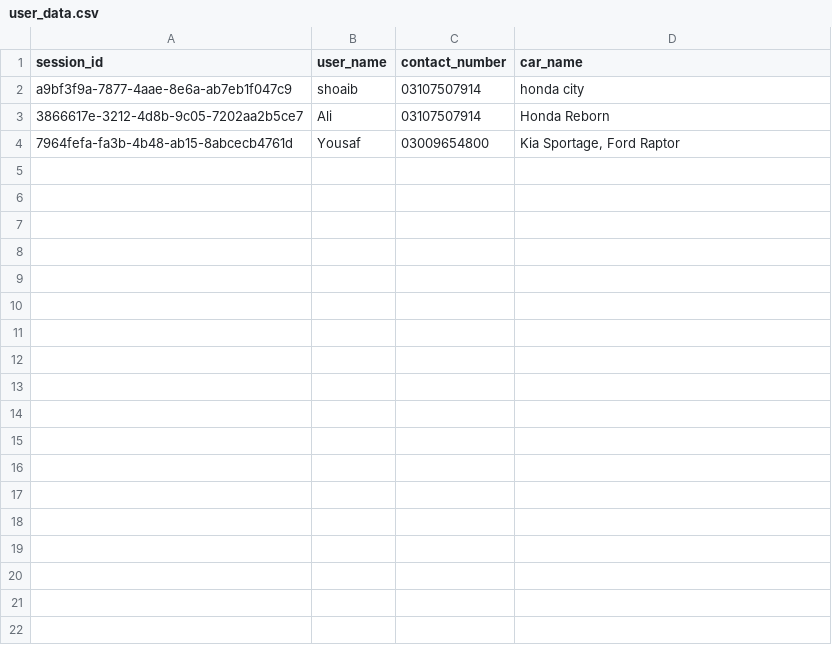
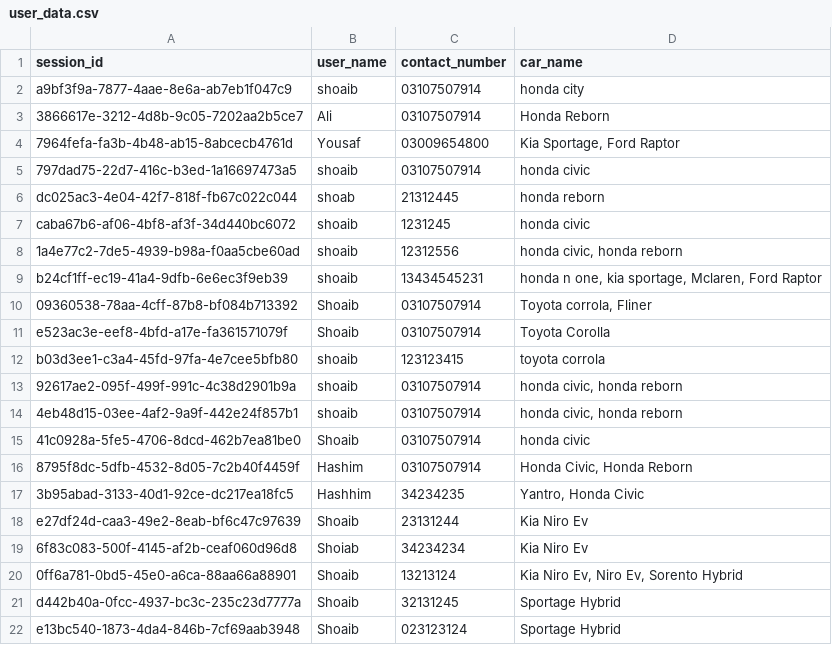
Before and after one commit to shoaibahmadse/Lead-generation-chatbot, a CSV file: user_data.csv, drawn as a sheet.

```diff
--- a/user_data.csv
+++ b/user_data.csv
@@ -4 +4,19 @@ a9bf3f9a-7877-4aae-8e6a-ab7eb1f047c9,shoaib,03107507914,honda city
 7964fefa-fa3b-4b48-ab15-8abcecb4761d,Yousaf,03009654800,"Kia Sportage, Ford Raptor"
+797dad75-22d7-416c-b3ed-1a16697473a5,shoaib,03107507914,honda civic
+dc025ac3-4e04-42f7-818f-fb67c022c044,shoab,21312445,honda reborn
+caba67b6-af06-4bf8-af3f-34d440bc6072,shoaib,1231245,honda civic
+1a4e77c2-7de5-4939-b98a-f0aa5cbe60ad,shoaib,12312556,"honda civic, honda reborn"
+b24cf1ff-ec19-41a4-9dfb-6e6ec3f9eb39,shoaib,13434545231,"honda n one, kia sportage, Mclaren, Ford Raptor"
+09360538-78aa-4cff-87b8-bf084b713392,Shoaib,03107507914,"Toyota corrola, Fliner"
+e523ac3e-eef8-4bfd-a17e-fa361571079f,Shoaib,03107507914,Toyota Corolla
+b03d3ee1-c3a4-45fd-97fa-4e7cee5bfb80,shoaib,123123415,toyota corrola
+92617ae2-095f-499f-991c-4c38d2901b9a,shoaib,03107507914,"honda civic, honda reborn"
+4eb48d15-03ee-4af2-9a9f-442e24f857b1,shoaib,03107507914,"honda civic, honda reborn"
+41c0928a-5fe5-4706-8dcd-462b7ea81be0,Shoaib,03107507914,honda civic
+8795f8dc-5dfb-4532-8d05-7c2b40f4459f,Hashim,03107507914,"Honda Civic, Honda Reborn"
+3b95abad-3133-40d1-92ce-dc217ea18fc5,Hashhim,34234235,"Yantro, Honda Civic"
+e27df24d-caa3-49e2-8eab-bf6c47c97639,Shoaib,23131244,Kia Niro Ev
+6f83c083-500f-4145-af2b-ceaf060d96d8,Shoiab,34234234,Kia Niro Ev
+0ff6a781-0bd5-45e0-a6ca-88aa66a88901,Shoaib,13213124,"Kia Niro Ev, Niro Ev, Sorento Hybrid"
+d442b40a-0fcc-4937-bc3c-235c23d7777a,Shoaib,32131245,Sportage Hybrid
+e13bc540-1873-4da4-846b-7cf69aab3948,Shoaib,023123124,Sportage Hybrid
```
Also changed, not shown: 20 other files.
